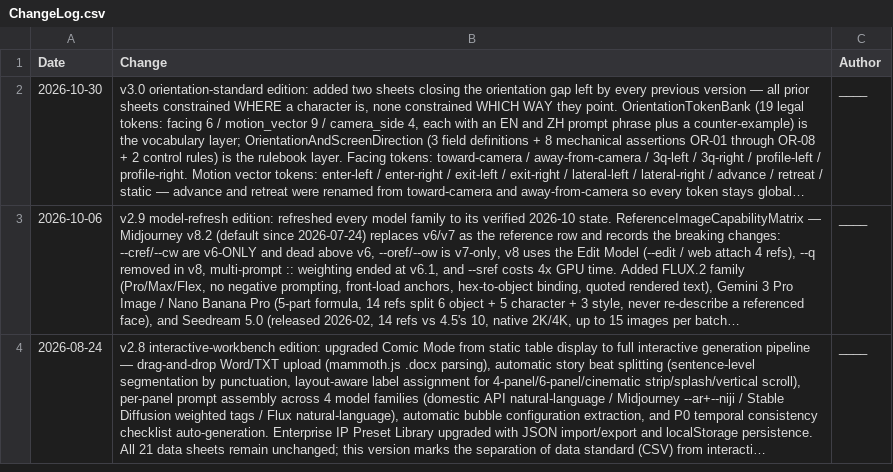
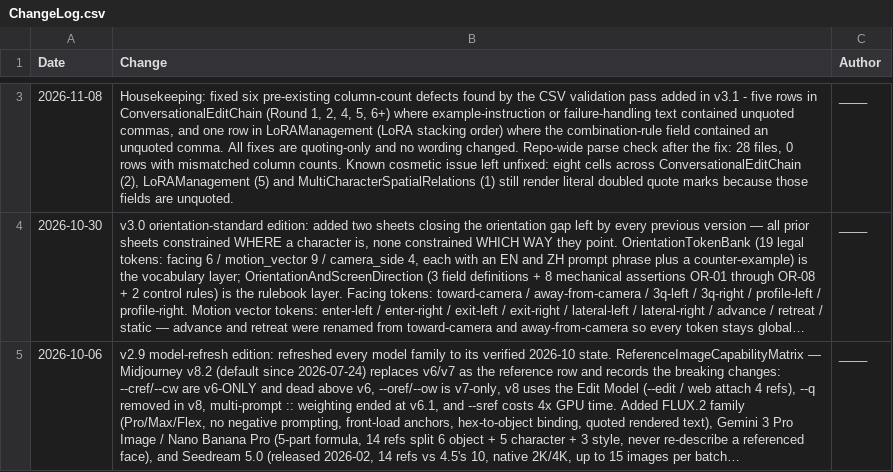
Before and after one commit to nohn3043-arch/ai-draw-cue-word-project, a CSV file: sheets/ChangeLog.csv, drawn as a sheet; only a part is shown, gaps mark what is left out; the shorter side is filled out with more unchanged rows; long unchanged cells end in …; the diff covers the shown part only; the diff names each change by its address in the sheet, - before the commit and + after, or states it on an @@ line.

Commit message:
feat(sheets): add v3.1 short-drama layer
- Params / VerticalDramaFrameRules / ShortDramaBeatSheet / DialogueLipSyncMatrix / CrossEpisodeIdentityLock (5 new sheets)
- Checklist +3 P0, GenerationIterationLog +4 columns, CharacterAnchors +proportion baseline binding
- fix 6 pre-existing column-count defects (ConversationalEditChain, LoRAManagement) that broke GitHub CSV table rendering
- sheet count 23 to 28; README/GLOSSARY/ChangeLog synced

```diff
--- a/sheets/ChangeLog.csv
+++ b/sheets/ChangeLog.csv
+row 3: 2026-11-08 | Housekeeping: fixed six pre-existing column-count defects found by the CSV validation pass added in v3.1 - five rows in ConversationalEditChain (Round 1, 2, 4, 5, 6+) where example-instruction or failure-handling text contained unquoted commas, and one row in LoRAManagement (LoRA stacking order) where the combination-rule field contained an unquoted comma. All fixes are quoting-only and no wording changed. Repo-wide parse check after the fix: 28 files, 0 rows with mismatched column counts. Known cosmetic issue left unfixed: eight cells across ConversationalEditChain (2), LoRAManagement (5) and MultiCharacterSpatialRelations (1) still render literal doubled quote marks because those fields are unquoted. | ____
```
Also changed, not shown: 1 added row elsewhere in this file, 13 other files.
